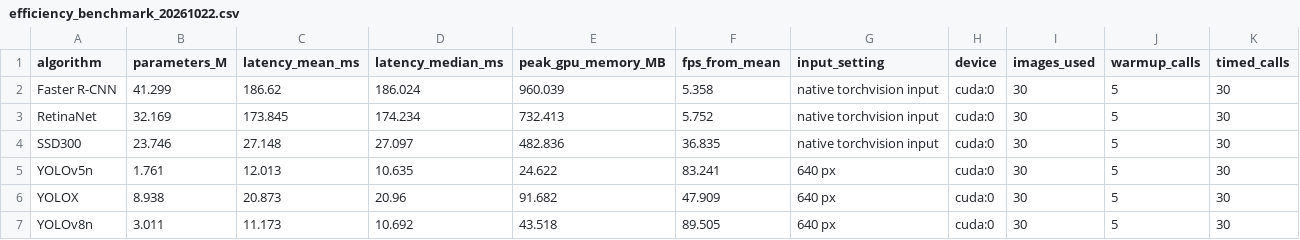
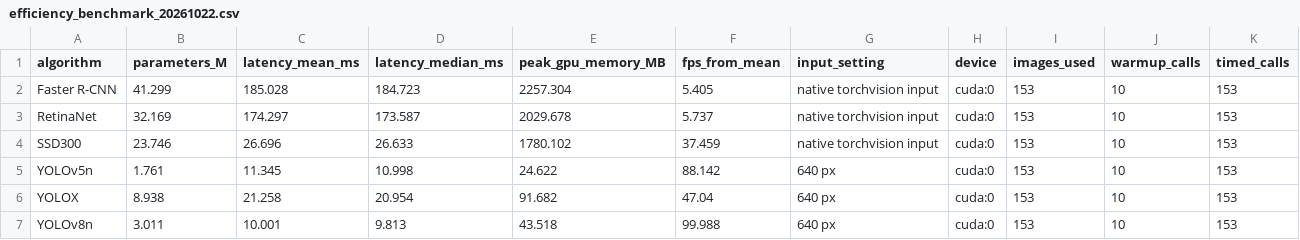
Before and after one commit to z1946333/detection-tracking-benchmark, a CSV file: evaluation/detection/efficiency_benchmark_20261022.csv, drawn as a sheet.

Commit message:
Use full test set for detector efficiency report

```diff
--- a/evaluation/detection/efficiency_benchmark_20261022.csv
+++ b/evaluation/detection/efficiency_benchmark_20261022.csv
@@ -1,7 +1,7 @@
 algorithm,parameters_M,latency_mean_ms,latency_median_ms,peak_gpu_memory_MB,fps_from_mean,input_setting,device,images_used,warmup_calls,timed_calls
-Faster R-CNN,41.299,186.62,186.024,960.039,5.358,native torchvision input,cuda:0,30,5,30
-RetinaNet,32.169,173.845,174.234,732.413,5.752,native torchvision input,cuda:0,30,5,30
-SSD300,23.746,27.148,27.097,482.836,36.835,native torchvision input,cuda:0,30,5,30
-YOLOv5n,1.761,12.013,10.635,24.622,83.241,640 px,cuda:0,30,5,30
-YOLOX,8.938,20.873,20.96,91.682,47.909,640 px,cuda:0,30,5,30
-YOLOv8n,3.011,11.173,10.692,43.518,89.505,640 px,cuda:0,30,5,30
+Faster R-CNN,41.299,185.028,184.723,2257.304,5.405,native torchvision input,cuda:0,153,10,153
+RetinaNet,32.169,174.297,173.587,2029.678,5.737,native torchvision input,cuda:0,153,10,153
+SSD300,23.746,26.696,26.633,1780.102,37.459,native torchvision input,cuda:0,153,10,153
+YOLOv5n,1.761,11.345,10.998,24.622,88.142,640 px,cuda:0,153,10,153
+YOLOX,8.938,21.258,20.954,91.682,47.04,640 px,cuda:0,153,10,153
+YOLOv8n,3.011,10.001,9.813,43.518,99.988,640 px,cuda:0,153,10,153
```
Also changed, not shown: 3 other files.
